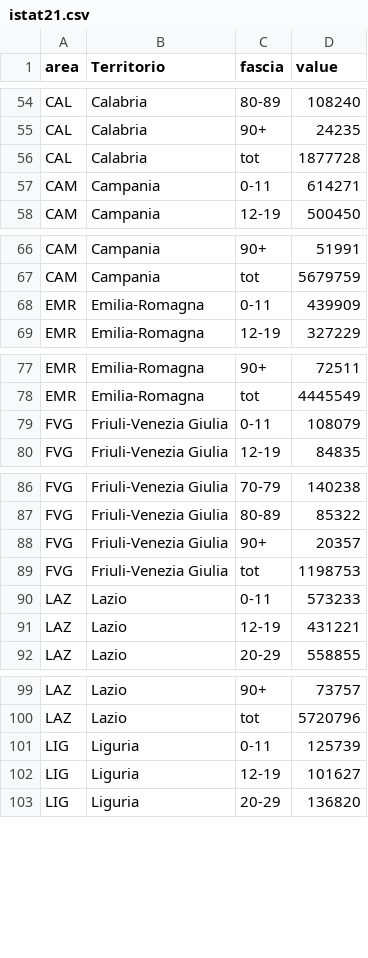
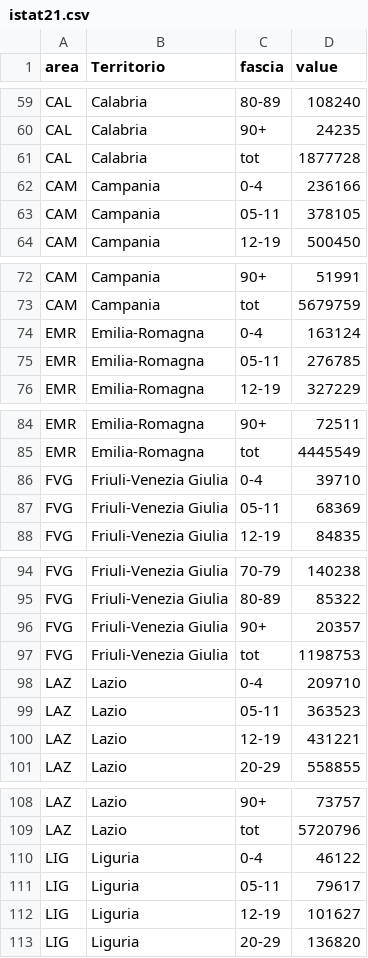
Before and after one commit to Aldo97/VacciniBot, a CSV file: istat21.csv, drawn as a sheet; only a part is shown, gaps mark what is left out; the diff covers the shown part only.

```diff
--- a/istat21.csv
+++ b/istat21.csv
@@ -56,3 +61,4 @@ CAL,Calabria,90+,24235
 CAL,Calabria,tot,1877728
-CAM,Campania,0-11,614271
+CAM,Campania,0-4,236166
+CAM,Campania,05-11,378105
 CAM,Campania,12-19,500450
@@ -67,3 +73,4 @@ CAM,Campania,90+,51991
 CAM,Campania,tot,5679759
-EMR,Emilia-Romagna,0-11,439909
+EMR,Emilia-Romagna,0-4,163124
+EMR,Emilia-Romagna,05-11,276785
 EMR,Emilia-Romagna,12-19,327229
@@ -78,3 +85,4 @@ EMR,Emilia-Romagna,90+,72511
 EMR,Emilia-Romagna,tot,4445549
-FVG,Friuli-Venezia Giulia,0-11,108079
+FVG,Friuli-Venezia Giulia,0-4,39710
+FVG,Friuli-Venezia Giulia,05-11,68369
 FVG,Friuli-Venezia Giulia,12-19,84835
@@ -89,3 +97,4 @@ FVG,Friuli-Venezia Giulia,90+,20357
 FVG,Friuli-Venezia Giulia,tot,1198753
-LAZ,Lazio,0-11,573233
+LAZ,Lazio,0-4,209710
+LAZ,Lazio,05-11,363523
 LAZ,Lazio,12-19,431221
@@ -100,3 +109,4 @@ LAZ,Lazio,90+,73757
 LAZ,Lazio,tot,5720796
-LIG,Liguria,0-11,125739
+LIG,Liguria,0-4,46122
+LIG,Liguria,05-11,79617
 LIG,Liguria,12-19,101627
```
Also changed, not shown: 17 added rows and 34 edited cells elsewhere in this file.
